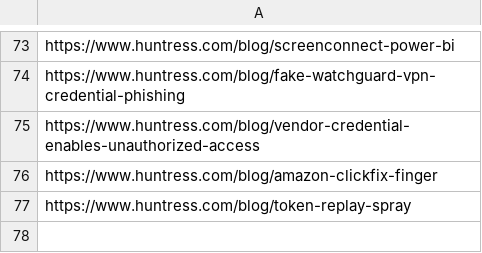
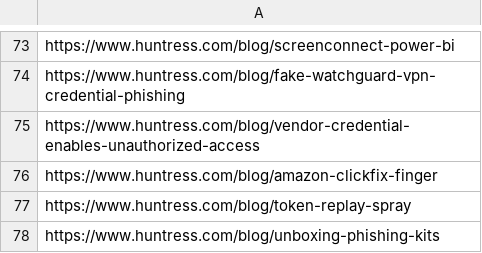
Before and after one commit to KY64/project-chicken, a CSV file: state/huntress-threat-analysis.csv, drawn as a sheet; only a part is shown, gaps mark what is left out; the diff names each change by its address in the sheet, - before the commit and + after, or states it on an @@ line.

```diff
--- a/state/huntress-threat-analysis.csv
+++ b/state/huntress-threat-analysis.csv
+row 78: https://www.huntress.com/blog/unboxing-phishing-kits
```
Also changed, not shown: state/jfrog-research.csv, state/nozomi-labs-research.csv, 1 other file.
